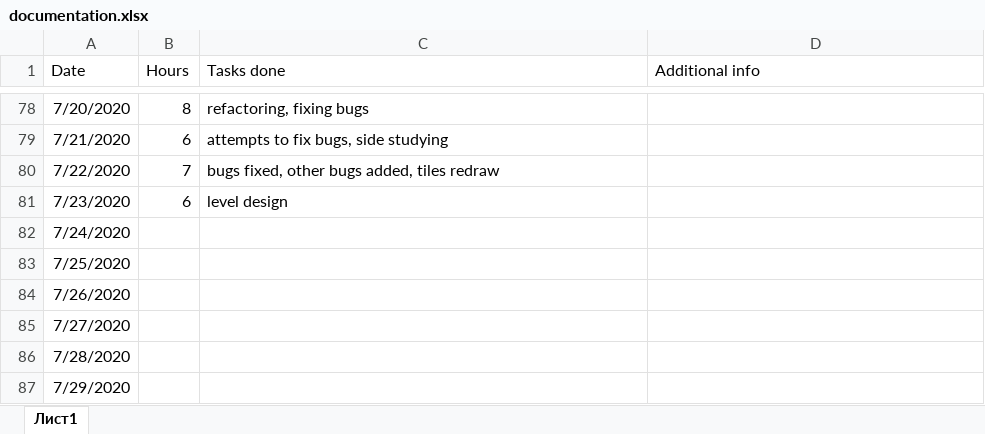
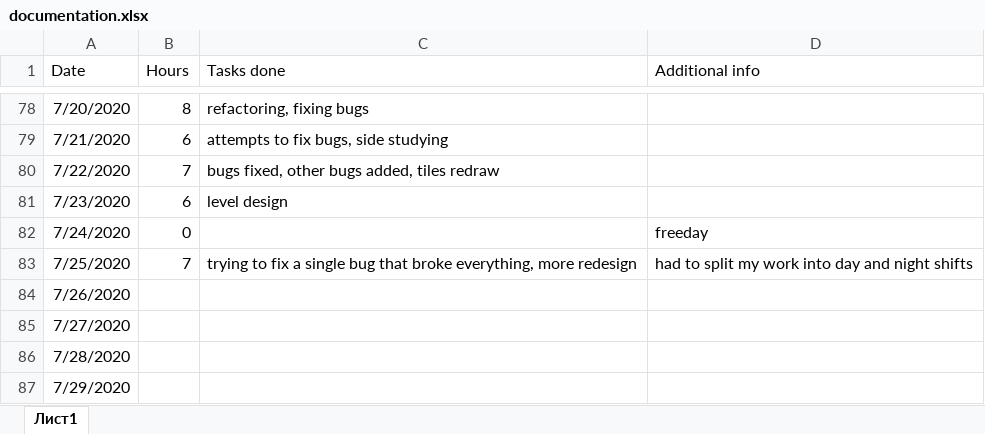
Before and after one commit to Dmitrii-Weaver/SummerProject2020DmitriiWeaver, an Excel workbook: documentation.xlsx, sheet Лист1, drawn as a sheet; only a part is shown, gaps mark what is left out; values as stored, in another font and other column widths than the file's, no borders; the diff names each change by its address in the sheet, - before the commit and + after, or states it on an @@ line.

Commit message:
doc

```diff
--- a/documentation.xlsx (sheet Лист1)
+++ b/documentation.xlsx (sheet Лист1)
-B82 (Hours): (empty)
+B82 (Hours): 0
-D82 (Additional info): (empty)
+D82 (Additional info): freeday
-B83 (Hours): (empty)
+B83 (Hours): 7
-C83 (Tasks done): (empty)
+C83 (Tasks done): trying to fix a single bug that broke everything, more redesign
-D83 (Additional info): (empty)
+D83 (Additional info): had to split my work into day and night shifts
```
